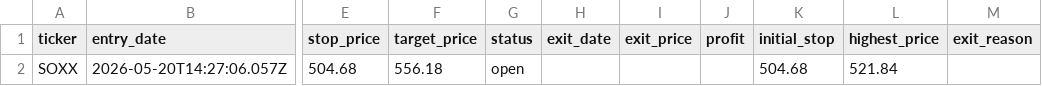
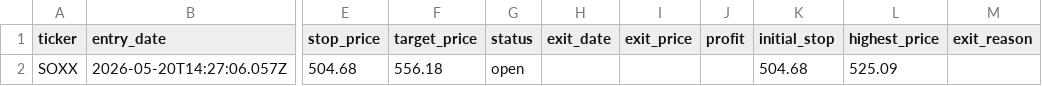
Before and after one commit to mrpink970/sector-research-system, a CSV file: data/ttp/trades.csv, drawn as a sheet; only a part is shown, gaps mark what is left out; the diff names each change by its address in the sheet, - before the commit and + after, or states it on an @@ line.

```diff
--- a/data/ttp/trades.csv
+++ b/data/ttp/trades.csv
-L2 (highest_price): 521.84
+L2 (highest_price): 525.09
```
Also changed, not shown: data/ttp/price_log.csv.
